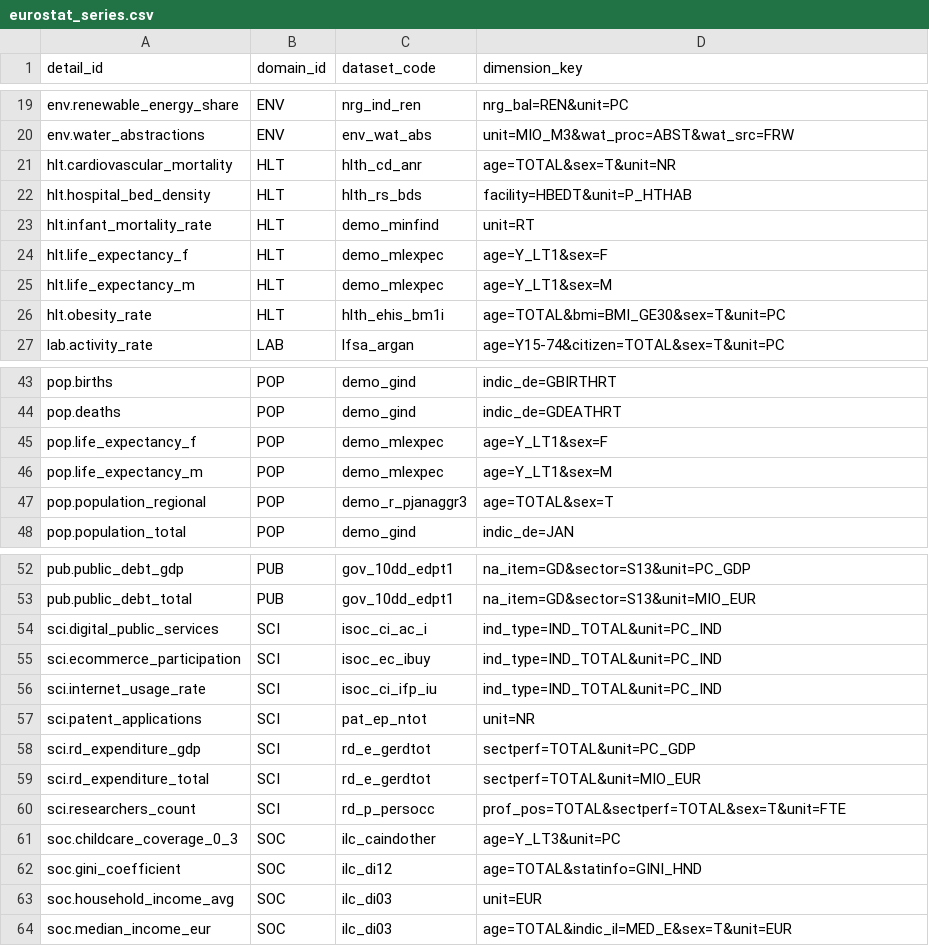
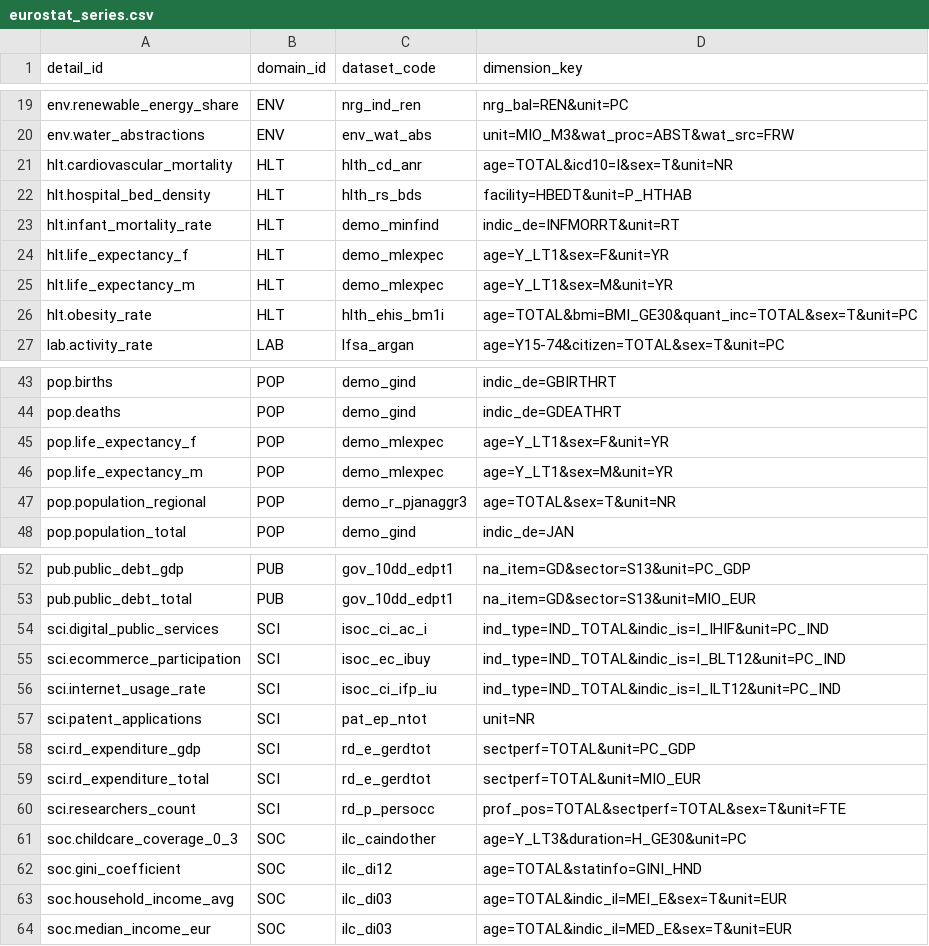
Before and after one commit to rutkala/open-reporting, a CSV file: products/warehouse/seeds/eurostat_series.csv, drawn as a sheet; only a part is shown, gaps mark what is left out; the diff covers the shown part only.

```diff
--- a/products/warehouse/seeds/eurostat_series.csv
+++ b/products/warehouse/seeds/eurostat_series.csv
@@ -20,8 +20,8 @@ env.renewable_energy_share,ENV,nrg_ind_ren,nrg_bal=REN&unit=PC
 env.water_abstractions,ENV,env_wat_abs,unit=MIO_M3&wat_proc=ABST&wat_src=FRW
-hlt.cardiovascular_mortality,HLT,hlth_cd_anr,age=TOTAL&sex=T&unit=NR
+hlt.cardiovascular_mortality,HLT,hlth_cd_anr,age=TOTAL&icd10=I&sex=T&unit=NR
 hlt.hospital_bed_density,HLT,hlth_rs_bds,facility=HBEDT&unit=P_HTHAB
-hlt.infant_mortality_rate,HLT,demo_minfind,unit=RT
-hlt.life_expectancy_f,HLT,demo_mlexpec,age=Y_LT1&sex=F
-hlt.life_expectancy_m,HLT,demo_mlexpec,age=Y_LT1&sex=M
-hlt.obesity_rate,HLT,hlth_ehis_bm1i,age=TOTAL&bmi=BMI_GE30&sex=T&unit=PC
+hlt.infant_mortality_rate,HLT,demo_minfind,indic_de=INFMORRT&unit=RT
+hlt.life_expectancy_f,HLT,demo_mlexpec,age=Y_LT1&sex=F&unit=YR
+hlt.life_expectancy_m,HLT,demo_mlexpec,age=Y_LT1&sex=M&unit=YR
+hlt.obesity_rate,HLT,hlth_ehis_bm1i,age=TOTAL&bmi=BMI_GE30&quant_inc=TOTAL&sex=T&unit=PC
 lab.activity_rate,LAB,lfsa_argan,age=Y15-74&citizen=TOTAL&sex=T&unit=PC
@@ -44,5 +44,5 @@ pop.births,POP,demo_gind,indic_de=GBIRTHRT
 pop.deaths,POP,demo_gind,indic_de=GDEATHRT
-pop.life_expectancy_f,POP,demo_mlexpec,age=Y_LT1&sex=F
-pop.life_expectancy_m,POP,demo_mlexpec,age=Y_LT1&sex=M
-pop.population_regional,POP,demo_r_pjanaggr3,age=TOTAL&sex=T
+pop.life_expectancy_f,POP,demo_mlexpec,age=Y_LT1&sex=F&unit=YR
+pop.life_expectancy_m,POP,demo_mlexpec,age=Y_LT1&sex=M&unit=YR
+pop.population_regional,POP,demo_r_pjanaggr3,age=TOTAL&sex=T&unit=NR
 pop.population_total,POP,demo_gind,indic_de=JAN
@@ -53,5 +53,5 @@ pub.public_debt_gdp,PUB,gov_10dd_edpt1,na_item=GD&sector=S13&unit=PC_GDP
 pub.public_debt_total,PUB,gov_10dd_edpt1,na_item=GD&sector=S13&unit=MIO_EUR
-sci.digital_public_services,SCI,isoc_ci_ac_i,ind_type=IND_TOTAL&unit=PC_IND
-sci.ecommerce_participation,SCI,isoc_ec_ibuy,ind_type=IND_TOTAL&unit=PC_IND
-sci.internet_usage_rate,SCI,isoc_ci_ifp_iu,ind_type=IND_TOTAL&unit=PC_IND
+sci.digital_public_services,SCI,isoc_ci_ac_i,ind_type=IND_TOTAL&indic_is=I_IHIF&unit=PC_IND
+sci.ecommerce_participation,SCI,isoc_ec_ibuy,ind_type=IND_TOTAL&indic_is=I_BLT12&unit=PC_IND
+sci.internet_usage_rate,SCI,isoc_ci_ifp_iu,ind_type=IND_TOTAL&indic_is=I_ILT12&unit=PC_IND
 sci.patent_applications,SCI,pat_ep_ntot,unit=NR
@@ -60,5 +60,5 @@ sci.rd_expenditure_total,SCI,rd_e_gerdtot,sectperf=TOTAL&unit=MIO_EUR
 sci.researchers_count,SCI,rd_p_persocc,prof_pos=TOTAL&sectperf=TOTAL&sex=T&unit=FTE
-soc.childcare_coverage_0_3,SOC,ilc_caindother,age=Y_LT3&unit=PC
+soc.childcare_coverage_0_3,SOC,ilc_caindother,age=Y_LT3&duration=H_GE30&unit=PC
 soc.gini_coefficient,SOC,ilc_di12,age=TOTAL&statinfo=GINI_HND
-soc.household_income_avg,SOC,ilc_di03,unit=EUR
+soc.household_income_avg,SOC,ilc_di03,age=TOTAL&indic_il=MEI_E&sex=T&unit=EUR
 soc.median_income_eur,SOC,ilc_di03,age=TOTAL&indic_il=MED_E&sex=T&unit=EUR
```
Also changed, not shown: 3 edited cells elsewhere in this file, 22 other files.
